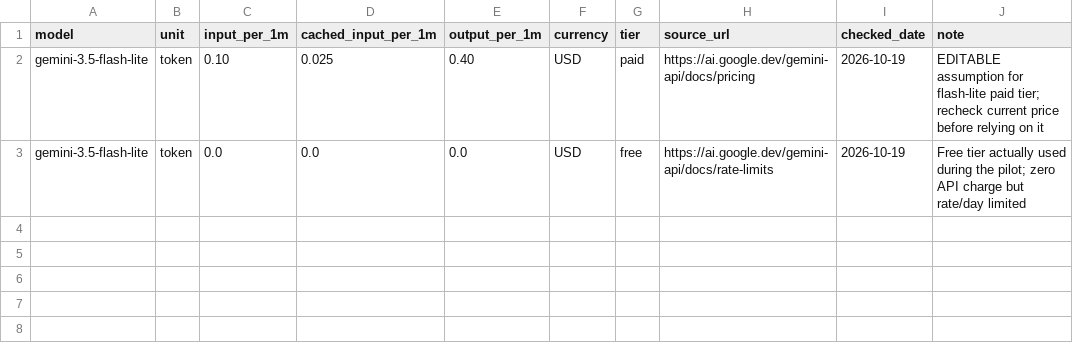
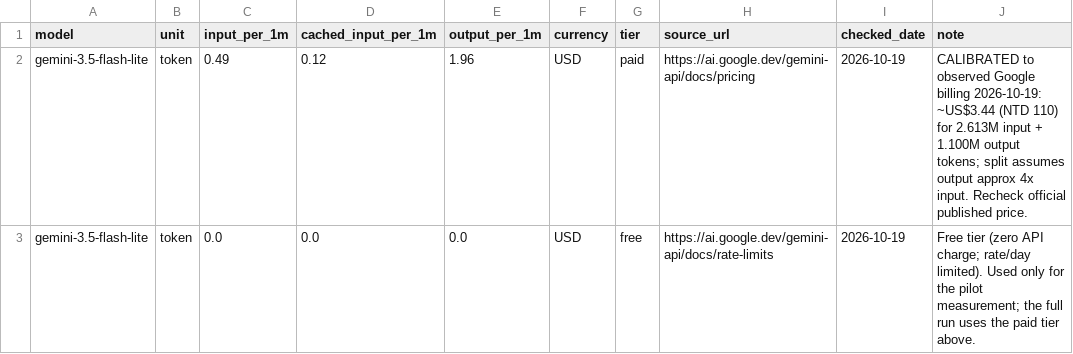
Before and after one commit to jasonlin94/spotify-review-pipeline_JL, a CSV file: cost/rates.csv, drawn as a sheet.

Commit message:
Calibrate rates.csv to real observed Gemini billing (~$0.93/M blended); regenerate cost report

```diff
--- a/cost/rates.csv
+++ b/cost/rates.csv
@@ -1,3 +1,3 @@
 model,unit,input_per_1m,cached_input_per_1m,output_per_1m,currency,tier,source_url,checked_date,note
-gemini-3.5-flash-lite,token,0.10,0.025,0.40,USD,paid,https://ai.google.dev/gemini-api/docs/pricing,2026-10-19,EDITABLE assumption for flash-lite paid tier; recheck current price before relying on it
-gemini-3.5-flash-lite,token,0.0,0.0,0.0,USD,free,https://ai.google.dev/gemini-api/docs/rate-limits,2026-10-19,Free tier actually used during the pilot; zero API charge but rate/day limited
+gemini-3.5-flash-lite,token,0.49,0.12,1.96,USD,paid,https://ai.google.dev/gemini-api/docs/pricing,2026-10-19,CALIBRATED to observed Google billing 2026-10-19: ~US$3.44 (NTD 110) for 2.613M input + 1.100M output tokens; split assumes output approx 4x input. Recheck official published price.
+gemini-3.5-flash-lite,token,0.0,0.0,0.0,USD,free,https://ai.google.dev/gemini-api/docs/rate-limits,2026-10-19,Free tier (zero API charge; rate/day limited). Used only for the pilot measurement; the full run uses the paid tier above.
```
Also changed, not shown: 1 other file.
